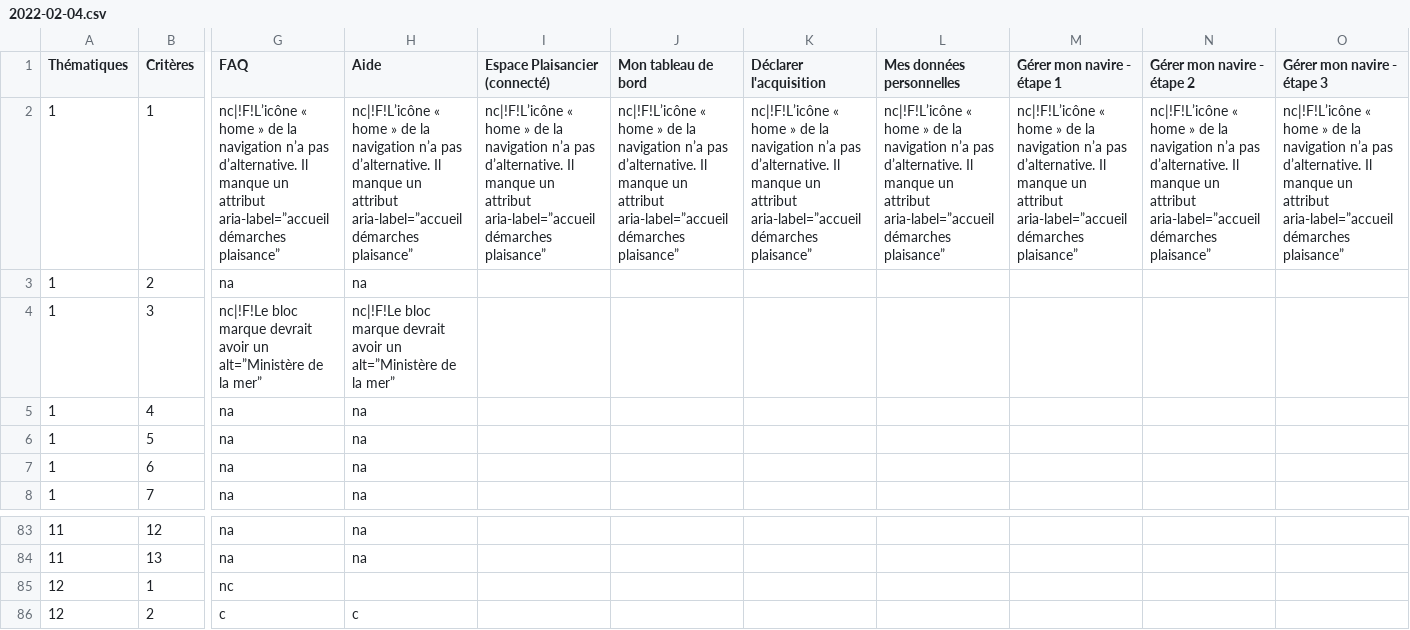
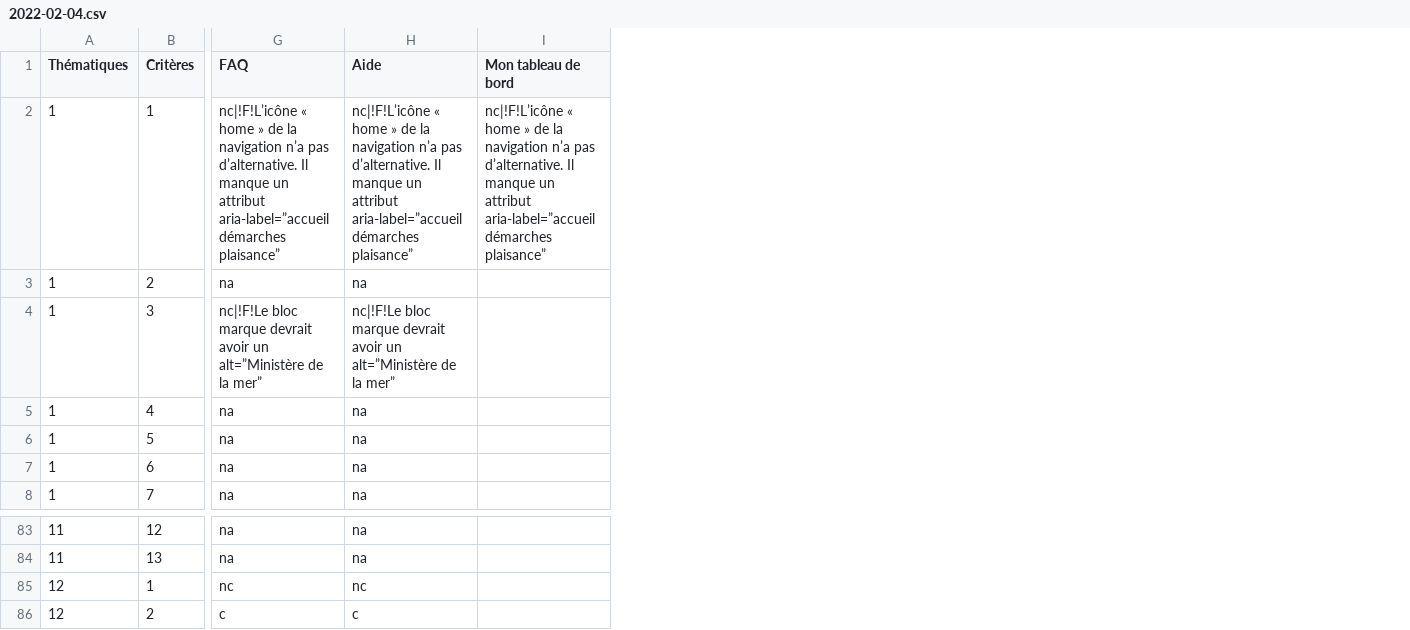
Before and after one commit to DISIC/dsn-audits-dgitm, a CSV file: content/audits/551/accessibility/2022-02-04.csv, drawn as a sheet; only a part is shown, gaps mark what is left out; the diff names each change by its address in the sheet, - before the commit and + after, or states it on an @@ line.

Commit message:
réduction de l'échantillon. "Mon tableau de bord"

```diff
--- a/content/audits/551/accessibility/2022-02-04.csv
+++ b/content/audits/551/accessibility/2022-02-04.csv
-column I (Espace Plaisancier (connecté)), row 2: nc|!F!L’icône « home » de la navigation n’a pas d’alternative. Il manque un attribut aria-label=”accueil démarches plaisance”
-column K (Déclarer l'acquisition), row 2: nc|!F!L’icône « home » de la navigation n’a pas d’alternative. Il manque un attribut aria-label=”accueil démarches plaisance”
-column L (Mes données personnelles), row 2: nc|!F!L’icône « home » de la navigation n’a pas d’alternative. Il manque un attribut aria-label=”accueil démarches plaisance”
-column M (Gérer mon navire - étape 1), row 2: nc|!F!L’icône « home » de la navigation n’a pas d’alternative. Il manque un attribut aria-label=”accueil démarches plaisance”
-column N (Gérer mon navire - étape 2), row 2: nc|!F!L’icône « home » de la navigation n’a pas d’alternative. Il manque un attribut aria-label=”accueil démarches plaisance”
-column O (Gérer mon navire - étape 3), row 2: nc|!F!L’icône « home » de la navigation n’a pas d’alternative. Il manque un attribut aria-label=”accueil démarches plaisance”
-H85 (Aide): (empty)
+H85 (Aide): nc
```
